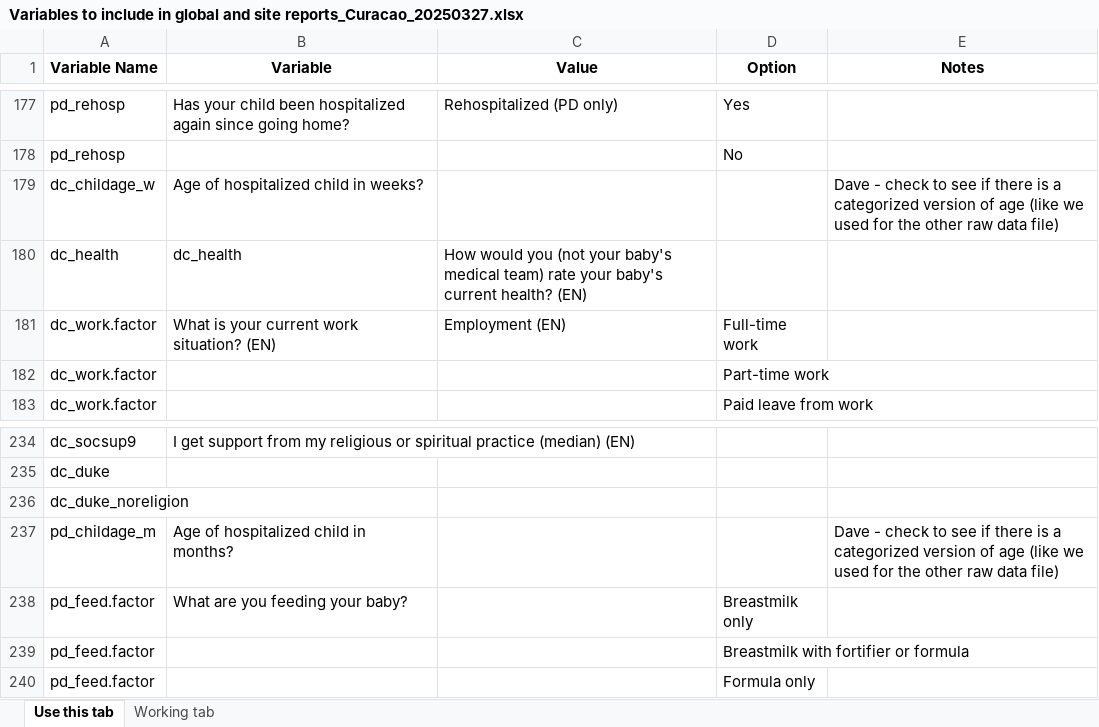
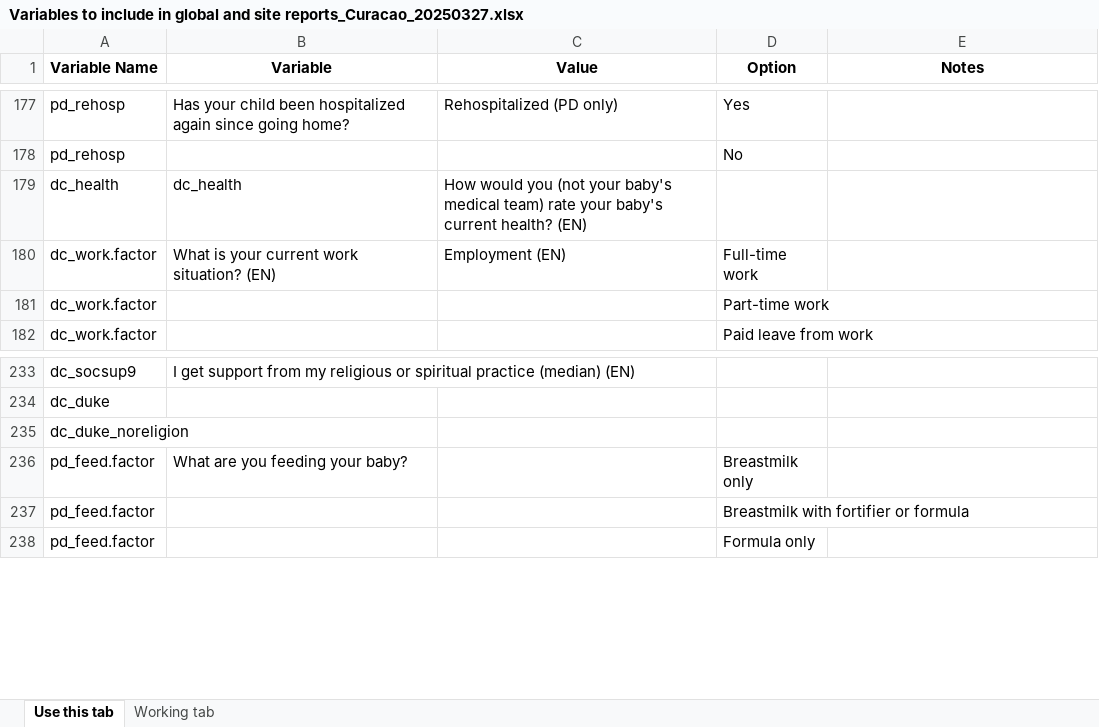
Before and after one commit to davegraham-squire/RMHC_Curacao_data_to_global, an Excel workbook: Variables to include in global and site reports_Curacao_20250327.xlsx, sheet Use this tab, drawn as a sheet; only a part is shown, gaps mark what is left out; values as stored, in another font and other column widths than the file's, no borders; the diff names each change by its address in the sheet, - before the commit and + after, or states it on an @@ line.

Commit message:
Update Variables to include in global and site reports_Curacao_20250327.xlsx
Removed dc, pd continuous age in days

```diff
--- a/Variables to include in global and site reports_Curacao_20250327.xlsx (sheet Use this tab)
+++ b/Variables to include in global and site reports_Curacao_20250327.xlsx (sheet Use this tab)
-row 179: dc_childage_w | Age of hospitalized child in weeks? |  |  | Dave - check to see if there is a categorized version of age (like we used for the other raw data file)
-row 237: pd_childage_m | Age of hospitalized child in months? |  |  | Dave - check to see if there is a categorized version of age (like we used for the other raw data file)
```
